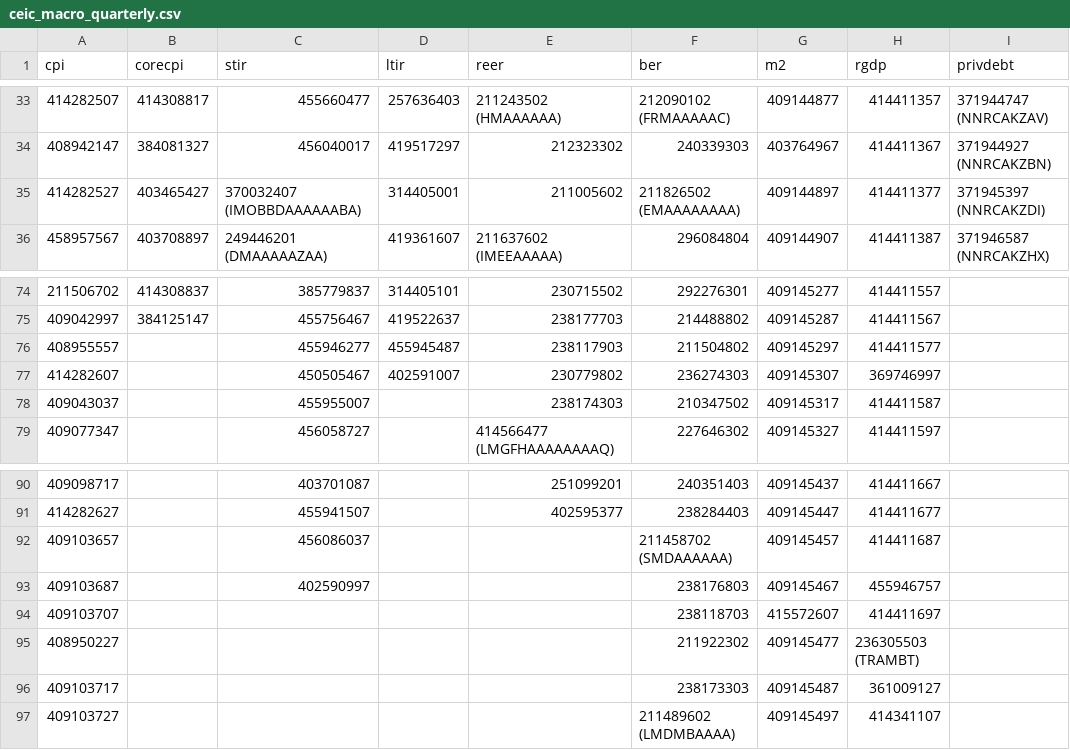
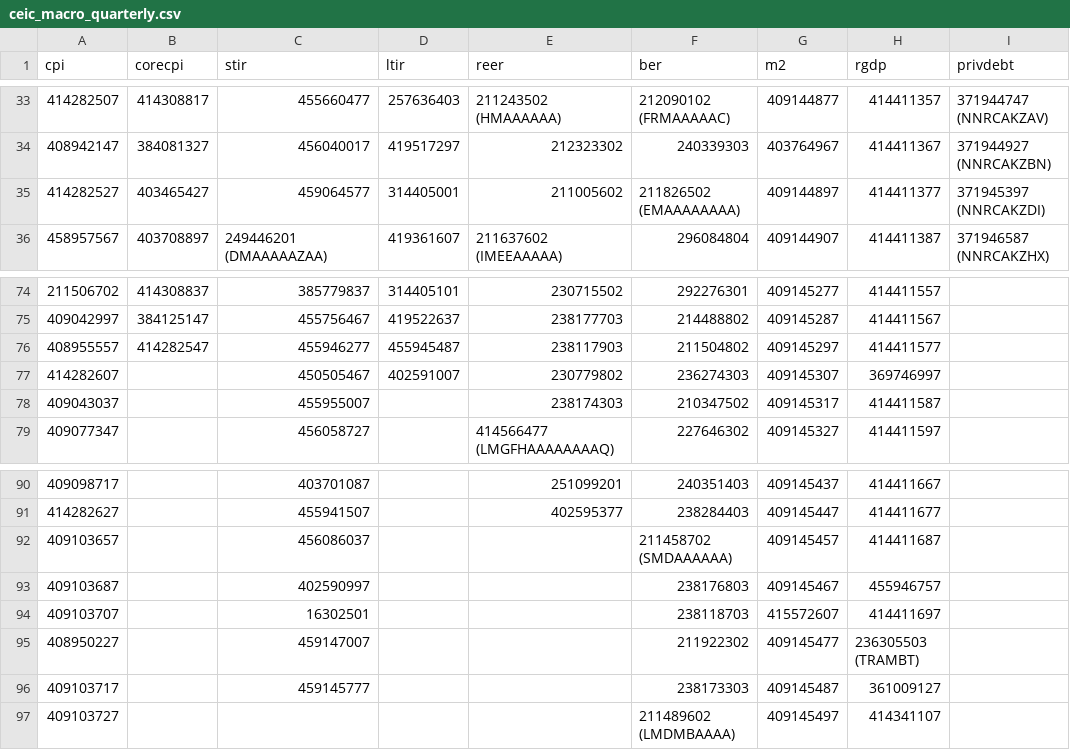
Before and after one commit to aimanhazim17/test1, a CSV file: ceic/ceic_macro_quarterly.csv, drawn as a sheet; only a part is shown, gaps mark what is left out; the diff names each change by its address in the sheet, - before the commit and + after, or states it on an @@ line.

Commit message:
data fixes

```diff
--- a/ceic/ceic_macro_quarterly.csv
+++ b/ceic/ceic_macro_quarterly.csv
-C35 (stir): 370032407 (IMOBBDAAAAAABA)
+C35 (stir): 459064577
-B76 (corecpi): (empty)
+B76 (corecpi): 414282547
-C94 (stir): (empty)
+C94 (stir): 16302501
-C95 (stir): (empty)
+C95 (stir): 459147007
-C96 (stir): (empty)
+C96 (stir): 459145777
```
Also changed, not shown: 6 other files.
